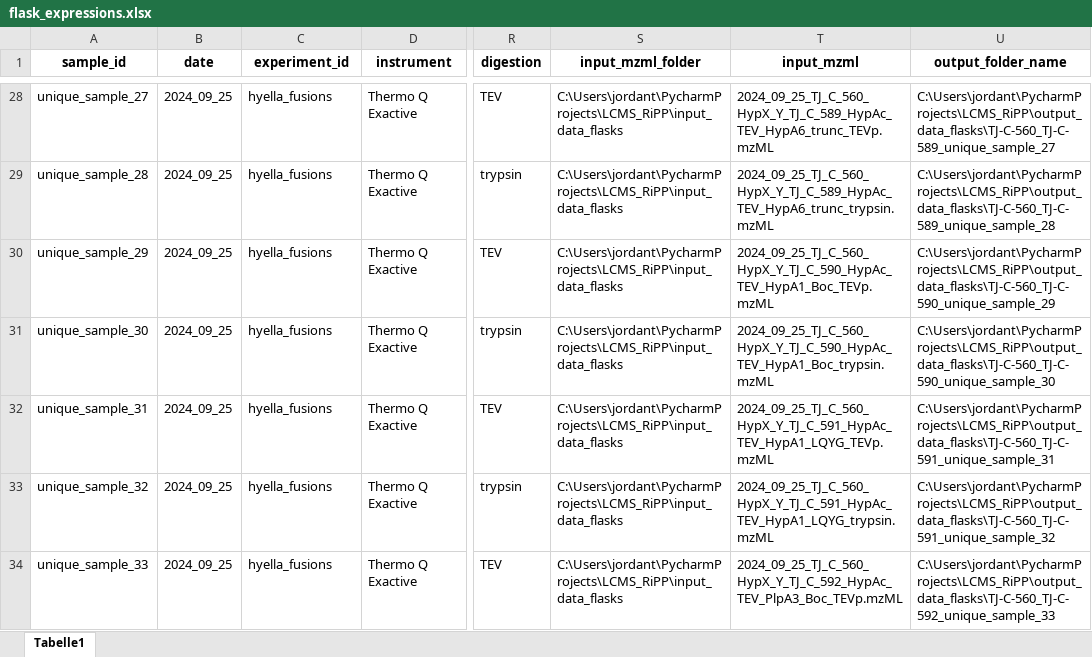
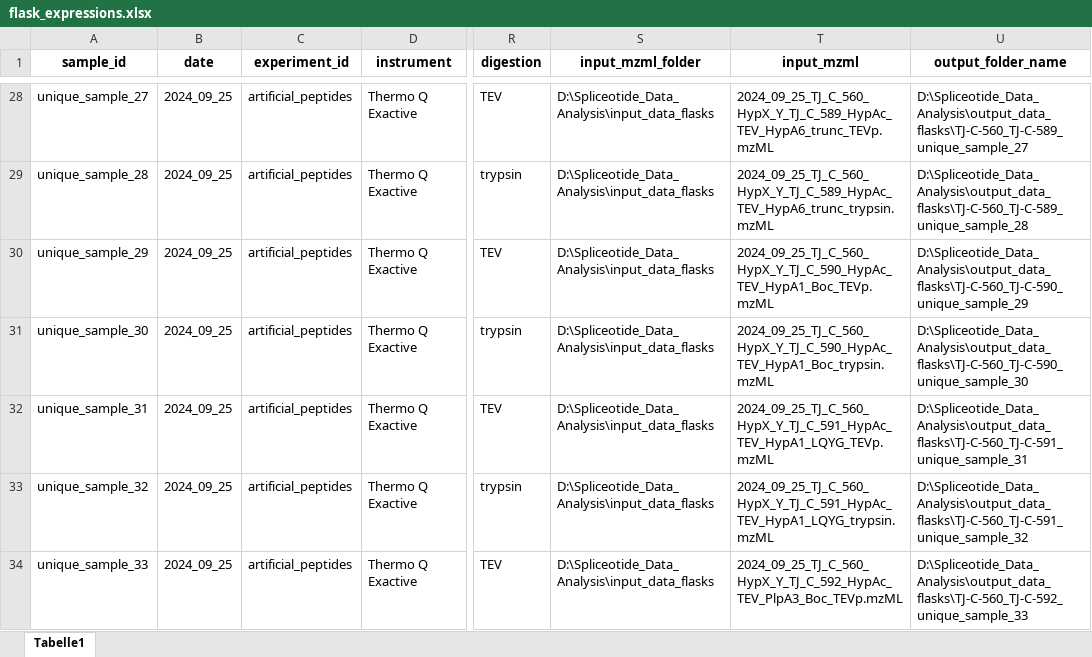
Before and after one commit to thomashjordan/SpliceotideAnalysis, an Excel workbook: input_excel_files/flask_expressions.xlsx, sheet Tabelle1, drawn as a sheet; only a part is shown, gaps mark what is left out; values as stored, in another font and other column widths than the file's, no borders; the diff covers the shown part only; the diff names each change by its address in the sheet, - before the commit and + after, or states it on an @@ line.

```diff
--- a/input_excel_files/flask_expressions.xlsx (sheet Tabelle1)
+++ b/input_excel_files/flask_expressions.xlsx (sheet Tabelle1)
-C28:C34 (experiment_id): hyella_fusions
+C28:C34 (experiment_id): artificial_peptides
-S28:S34 (input_mzml_folder): C:\Users\jordant\PycharmProjects\LCMS_RiPP\input_data_flasks
+S28:S34 (input_mzml_folder): D:\Spliceotide_Data_Analysis\input_data_flasks
-U28 (output_folder_name): C:\Users\jordant\PycharmProjects\LCMS_RiPP\output_data_flasks\TJ-C-560_TJ-C-589_unique_sample_27
+U28 (output_folder_name): D:\Spliceotide_Data_Analysis\output_data_flasks\TJ-C-560_TJ-C-589_unique_sample_27
-U29 (output_folder_name): C:\Users\jordant\PycharmProjects\LCMS_RiPP\output_data_flasks\TJ-C-560_TJ-C-589_unique_sample_28
+U29 (output_folder_name): D:\Spliceotide_Data_Analysis\output_data_flasks\TJ-C-560_TJ-C-589_unique_sample_28
-U30 (output_folder_name): C:\Users\jordant\PycharmProjects\LCMS_RiPP\output_data_flasks\TJ-C-560_TJ-C-590_unique_sample_29
+U30 (output_folder_name): D:\Spliceotide_Data_Analysis\output_data_flasks\TJ-C-560_TJ-C-590_unique_sample_29
-U31 (output_folder_name): C:\Users\jordant\PycharmProjects\LCMS_RiPP\output_data_flasks\TJ-C-560_TJ-C-590_unique_sample_30
+U31 (output_folder_name): D:\Spliceotide_Data_Analysis\output_data_flasks\TJ-C-560_TJ-C-590_unique_sample_30
-U32 (output_folder_name): C:\Users\jordant\PycharmProjects\LCMS_RiPP\output_data_flasks\TJ-C-560_TJ-C-591_unique_sample_31
+U32 (output_folder_name): D:\Spliceotide_Data_Analysis\output_data_flasks\TJ-C-560_TJ-C-591_unique_sample_31
-U33 (output_folder_name): C:\Users\jordant\PycharmProjects\LCMS_RiPP\output_data_flasks\TJ-C-560_TJ-C-591_unique_sample_32
+U33 (output_folder_name): D:\Spliceotide_Data_Analysis\output_data_flasks\TJ-C-560_TJ-C-591_unique_sample_32
-U34 (output_folder_name): C:\Users\jordant\PycharmProjects\LCMS_RiPP\output_data_flasks\TJ-C-560_TJ-C-592_unique_sample_33
+U34 (output_folder_name): D:\Spliceotide_Data_Analysis\output_data_flasks\TJ-C-560_TJ-C-592_unique_sample_33
```
Also changed, not shown: 6 added rows and 403 edited cells elsewhere in this sheet, input_excel_files/96_well_plate_expressions.xlsx, 30 other files.
